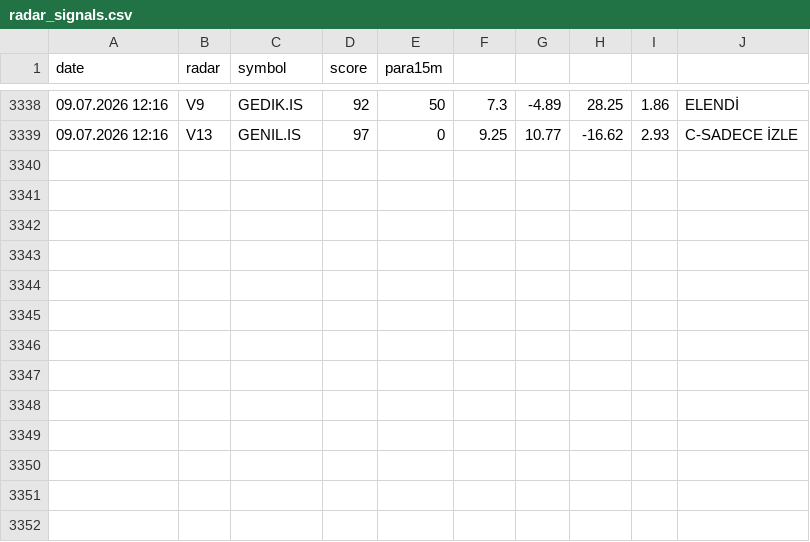
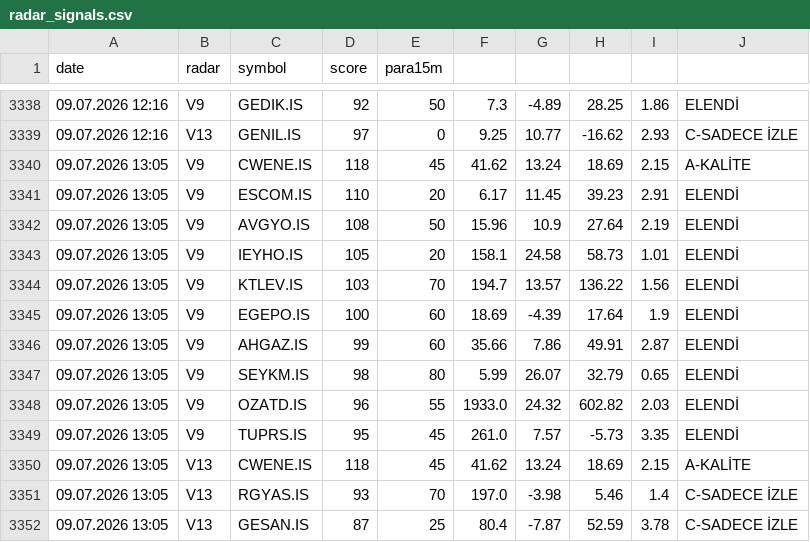
Before and after one commit to gokhan-bist-radar/gokhan-bist-radar, a CSV file: radar_signals.csv, drawn as a sheet; only a part is shown, gaps mark what is left out.

```diff
--- a/radar_signals.csv
+++ b/radar_signals.csv
@@ -3339 +3339,14 @@ date,radar,symbol,score,para15m
 09.07.2026 12:16,V13,GENIL.IS,97,0,9.25,10.77,-16.62,2.93,C-SADECE İZLE
+09.07.2026 13:05,V9,CWENE.IS,118,45,41.62,13.24,18.69,2.15,A-KALİTE
+09.07.2026 13:05,V9,ESCOM.IS,110,20,6.17,11.45,39.23,2.91,ELENDİ
+09.07.2026 13:05,V9,AVGYO.IS,108,50,15.96,10.9,27.64,2.19,ELENDİ
+09.07.2026 13:05,V9,IEYHO.IS,105,20,158.1,24.58,58.73,1.01,ELENDİ
+09.07.2026 13:05,V9,KTLEV.IS,103,70,194.7,13.57,136.22,1.56,ELENDİ
+09.07.2026 13:05,V9,EGEPO.IS,100,60,18.69,-4.39,17.64,1.9,ELENDİ
+09.07.2026 13:05,V9,AHGAZ.IS,99,60,35.66,7.86,49.91,2.87,ELENDİ
+09.07.2026 13:05,V9,SEYKM.IS,98,80,5.99,26.07,32.79,0.65,ELENDİ
+09.07.2026 13:05,V9,OZATD.IS,96,55,1933.0,24.32,602.82,2.03,ELENDİ
+09.07.2026 13:05,V9,TUPRS.IS,95,45,261.0,7.57,-5.73,3.35,ELENDİ
+09.07.2026 13:05,V13,CWENE.IS,118,45,41.62,13.24,18.69,2.15,A-KALİTE
+09.07.2026 13:05,V13,RGYAS.IS,93,70,197.0,-3.98,5.46,1.4,C-SADECE İZLE
+09.07.2026 13:05,V13,GESAN.IS,87,25,80.4,-7.87,52.59,3.78,C-SADECE İZLE
```
Also changed, not shown: radar_memory.csv, radar_performance.csv.
